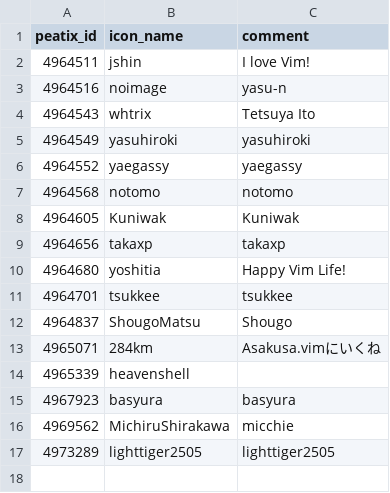
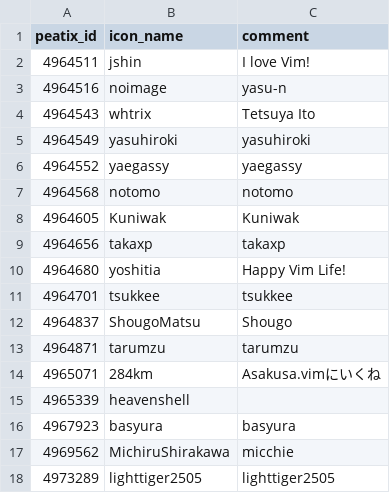
Before and after one commit to vim-jp/vimconf.org, a CSV file: _data/y2018/individual_sponsors.csv, drawn as a sheet; the diff names each change by its address in the sheet, - before the commit and + after, or states it on an @@ line.

Commit message:
add individual sponsor, tarumzu

```diff
--- a/_data/y2018/individual_sponsors.csv
+++ b/_data/y2018/individual_sponsors.csv
+row 13: 4964871 | tarumzu | tarumzu
```
Also changed, not shown: 1 other file.
